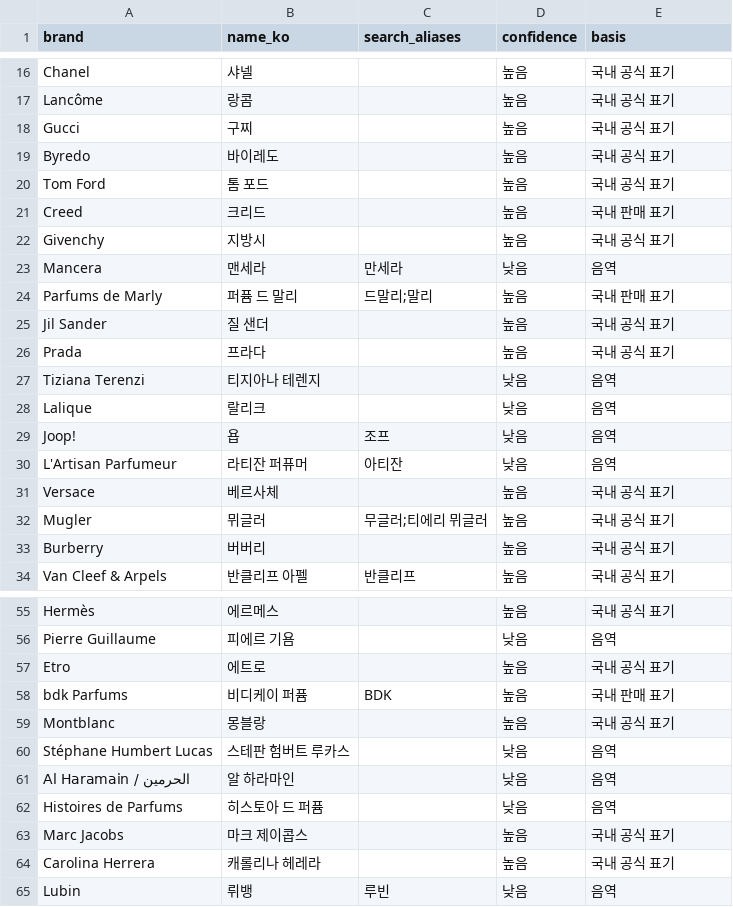
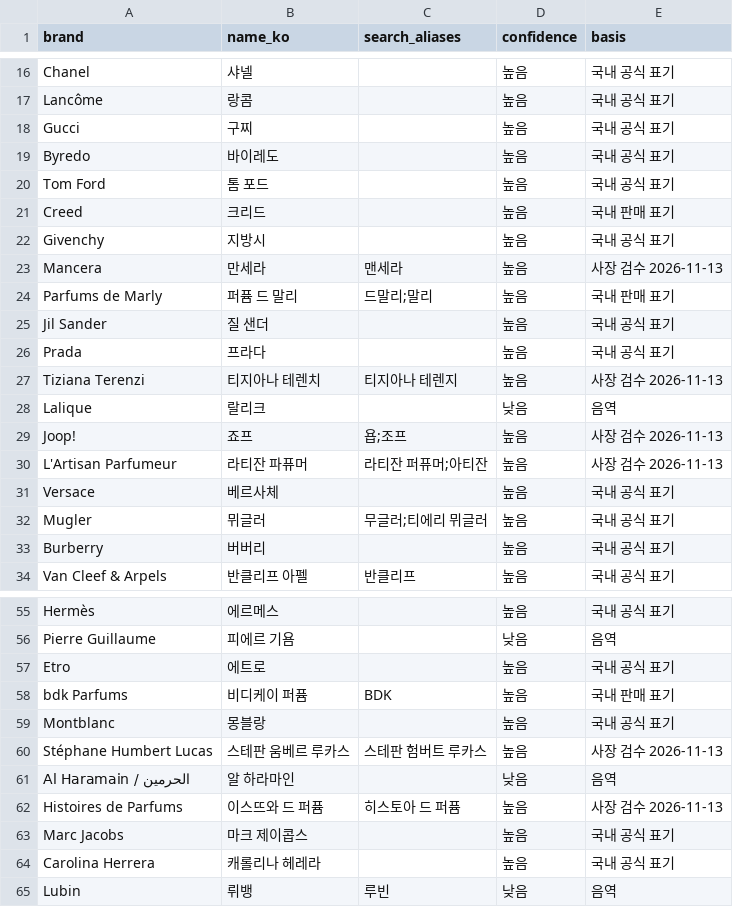
Before and after one commit to junyeop3407/perfumer-lab, a CSV file: apps/scent-studio/pipeline/manual/brands_ko.csv, drawn as a sheet; only a part is shown, gaps mark what is left out.

```diff
--- a/apps/scent-studio/pipeline/manual/brands_ko.csv
+++ b/apps/scent-studio/pipeline/manual/brands_ko.csv
@@ -22,3 +22,3 @@ Creed,크리드,,높음,국내 판매 표기
 Givenchy,지방시,,높음,국내 공식 표기
-Mancera,맨세라,만세라,낮음,음역
+Mancera,만세라,맨세라,높음,사장 검수 2026-11-13
 Parfums de Marly,퍼퓸 드 말리,드말리;말리,높음,국내 판매 표기
@@ -26,6 +26,6 @@ Jil Sander,질 샌더,,높음,국내 공식 표기
 Prada,프라다,,높음,국내 공식 표기
-Tiziana Terenzi,티지아나 테렌지,,낮음,음역
+Tiziana Terenzi,티지아나 테렌치,티지아나 테렌지,높음,사장 검수 2026-11-13
 Lalique,랄리크,,낮음,음역
-Joop!,욥,조프,낮음,음역
-L'Artisan Parfumeur,라티잔 퍼퓨머,아티잔,낮음,음역
+Joop!,죠프,욥;조프,높음,사장 검수 2026-11-13
+L'Artisan Parfumeur,라티잔 파퓨머,라티잔 퍼퓨머;아티잔,높음,사장 검수 2026-11-13
 Versace,베르사체,,높음,국내 공식 표기
@@ -59,5 +59,5 @@ bdk Parfums,비디케이 퍼퓸,BDK,높음,국내 판매 표기
 Montblanc,몽블랑,,높음,국내 공식 표기
-Stéphane Humbert Lucas,스테판 험버트 루카스,,낮음,음역
+Stéphane Humbert Lucas,스테판 움베르 루카스,스테판 험버트 루카스,높음,사장 검수 2026-11-13
 Al Haramain / الحرمين,알 하라마인,,낮음,음역
-Histoires de Parfums,히스토아 드 퍼퓸,,낮음,음역
+Histoires de Parfums,이스뜨와 드 퍼퓸,히스토아 드 퍼퓸,높음,사장 검수 2026-11-13
 Marc Jacobs,마크 제이콥스,,높음,국내 공식 표기
```
Also changed, not shown: 5 other files.
